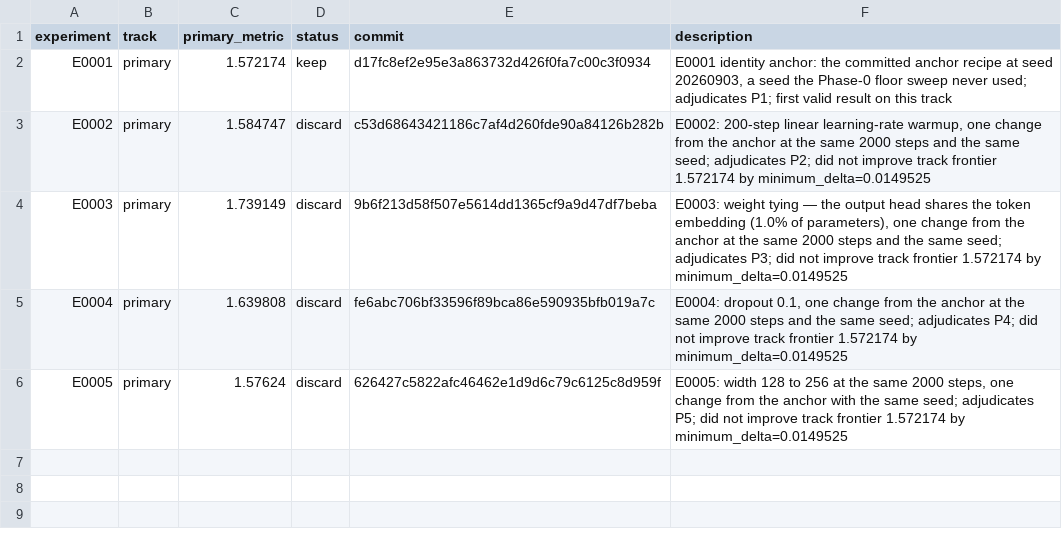
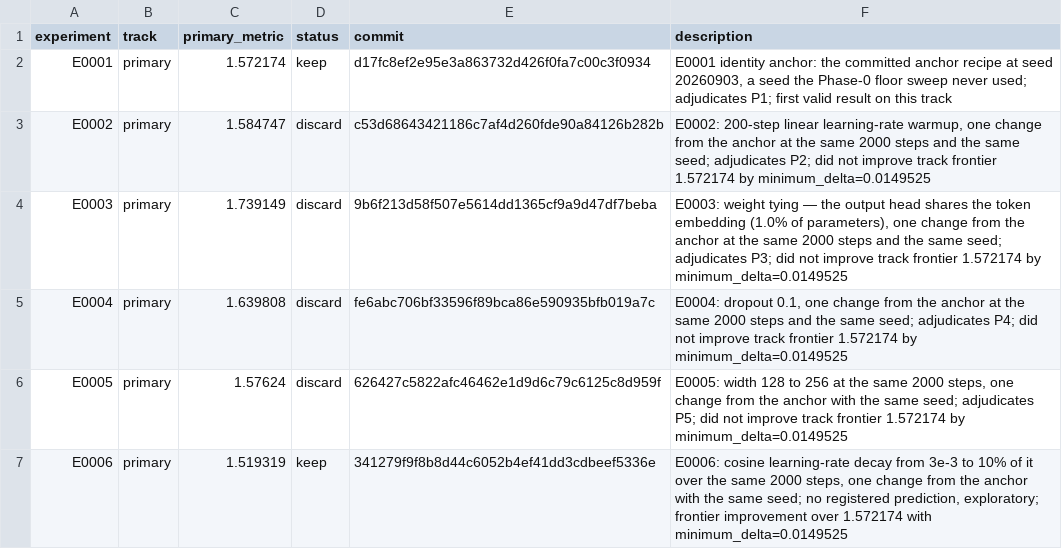
Before and after one commit to Xiang-Shan/klein-auto-research, a TSV file: studies/13-charlm-fixed-budget/results.tsv, drawn as a sheet.

```diff
--- a/studies/13-charlm-fixed-budget/results.tsv
+++ b/studies/13-charlm-fixed-budget/results.tsv
@@ -6 +6,2 @@ E0004	primary	1.639808	discard	fe6abc706bf33596f89bca86e590935bfb019a7c	E0004: d
 E0005	primary	1.57624	discard	626427c5822afc46462e1d9d6c79c6125c8d959f	E0005: width 128 to 256 at the same 2000 steps, one change from the anchor with the same seed; adjudicates P5; did not improve track frontier 1.572174 by minimum_delta=0.0149525
+E0006	primary	1.519319	keep	341279f9f8b8d44c6052b4ef41dd3cdbeef5336e	E0006: cosine learning-rate decay from 3e-3 to 10% of it over the same 2000 steps, one change from the anchor with the same seed; no registered prediction, exploratory; frontier improvement over 1.572174 with minimum_delta=0.0149525
```
Also changed, not shown: studies/13-charlm-fixed-budget/aux_metrics.tsv, 5 other files.
